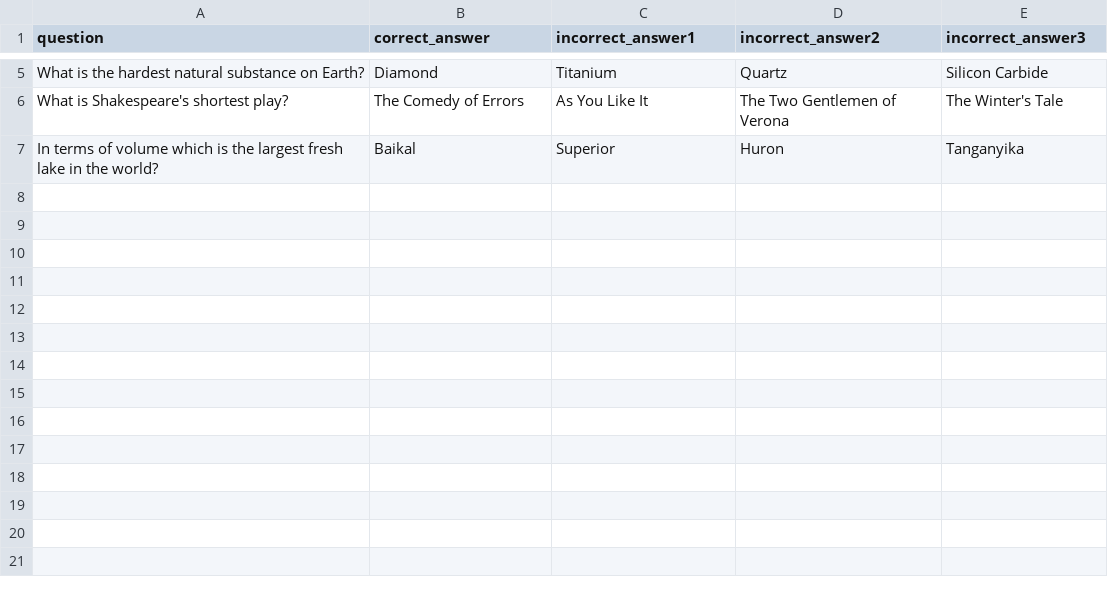
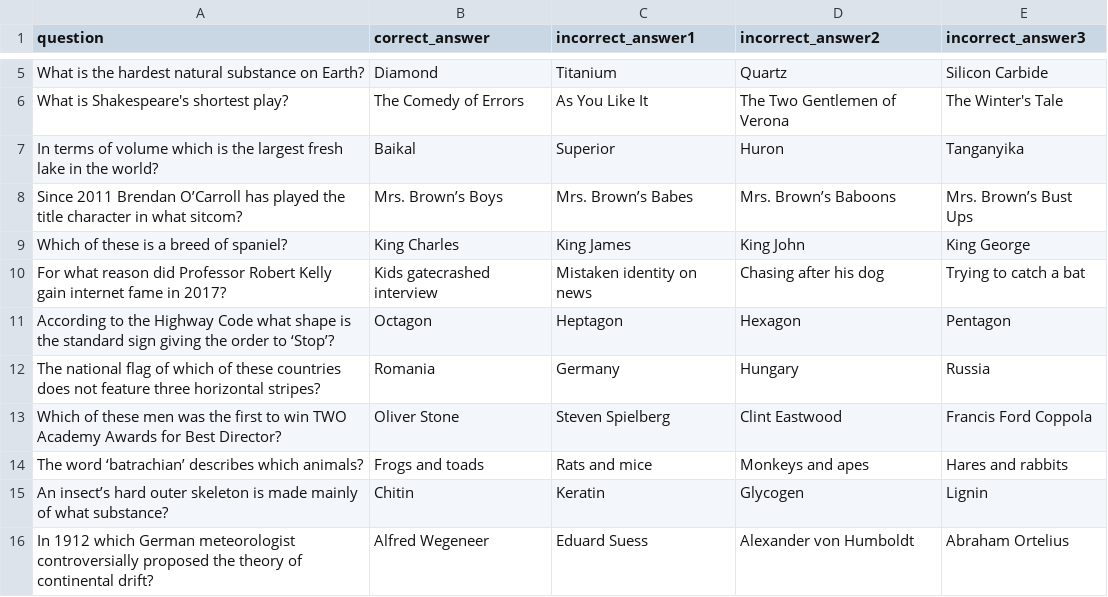
Before and after one commit to javierunix/WannaBeMillionaire, a CSV file: questions.csv, drawn as a sheet; only a part is shown, gaps mark what is left out.

Commit message:
functional version with 16 questions

```diff
--- a/questions.csv
+++ b/questions.csv
@@ -7 +7,10 @@ What is Shakespeare's shortest play?,The Comedy of Errors,As You Like It,The Two
 In terms of volume which is the largest fresh lake in the world?,Baikal,Superior,Huron,Tanganyika
+Since 2011 Brendan O’Carroll has played the title character in what sitcom?,Mrs. Brown’s Boys,Mrs. Brown’s Babes,Mrs. Brown’s Baboons, Mrs. Brown’s Bust Ups
+Which of these is a breed of spaniel?,King Charles,King James,King John,King George
+For what reason did Professor Robert Kelly gain internet fame in 2017?,Kids gatecrashed interview,Mistaken identity on news,Chasing after his dog,Trying to catch a bat
+According to the Highway Code what shape is the standard sign giving the order to ‘Stop’?,Octagon,Heptagon,Hexagon,Pentagon
+The national flag of which of these countries does not feature three horizontal stripes?,Romania,Germany,Hungary,Russia
+Which of these men was the first to win TWO Academy Awards for Best Director?,Oliver Stone,Steven Spielberg,Clint Eastwood,Francis Ford Coppola
+The word ‘batrachian’ describes which animals?,Frogs and toads,Rats and mice,Monkeys and apes,Hares and rabbits
+An insect’s hard outer skeleton is made mainly of what substance?,Chitin,Keratin,Glycogen,Lignin
+In 1912 which German meteorologist controversially proposed the theory of continental drift?,Alfred Wegeneer,Eduard Suess,Alexander von Humboldt,Abraham Ortelius
```
Also changed, not shown: 1 other file.
